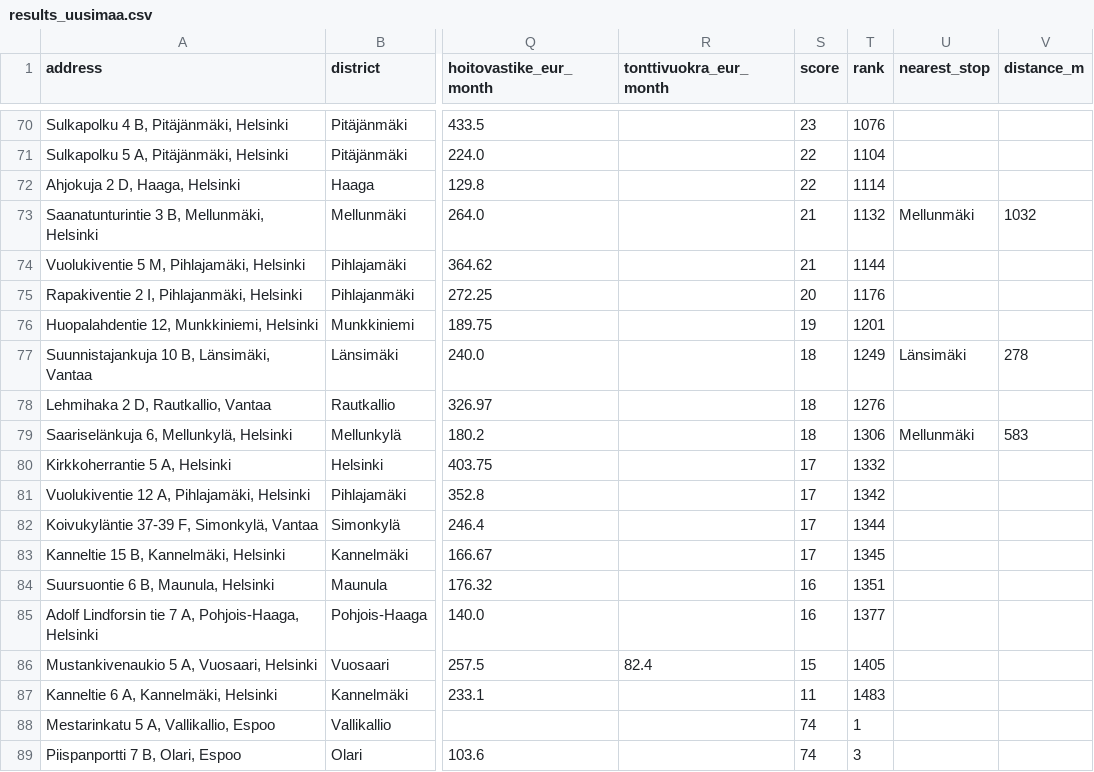
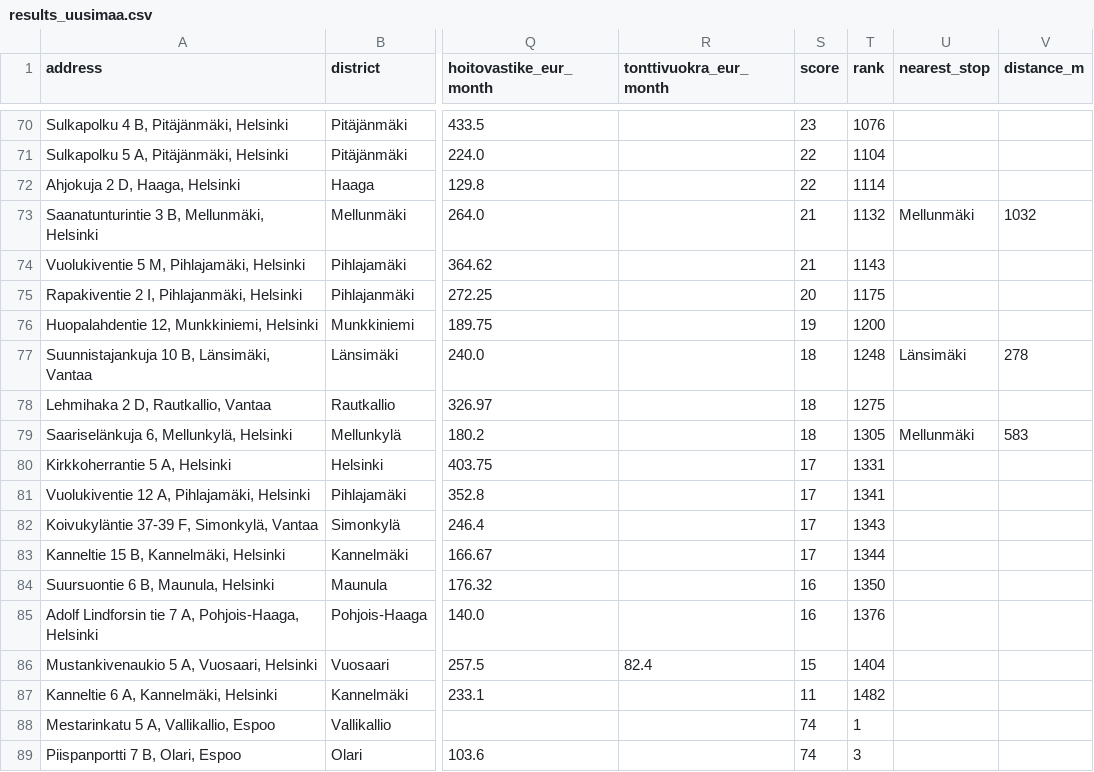
Before and after one commit to thanhtr/oikotie-anal, a CSV file: results_uusimaa.csv, drawn as a sheet; only a part is shown, gaps mark what is left out; the diff names each change by its address in the sheet, - before the commit and + after, or states it on an @@ line.

```diff
--- a/results_uusimaa.csv
+++ b/results_uusimaa.csv
-T74 (rank): 1144
+T74 (rank): 1143
-T75 (rank): 1176
+T75 (rank): 1175
-T76 (rank): 1201
+T76 (rank): 1200
-T77 (rank): 1249
+T77 (rank): 1248
-T78 (rank): 1276
+T78 (rank): 1275
-T79 (rank): 1306
+T79 (rank): 1305
-T80 (rank): 1332
+T80 (rank): 1331
-T81 (rank): 1342
+T81 (rank): 1341
-T82 (rank): 1344
+T82 (rank): 1343
-T83 (rank): 1345
+T83 (rank): 1344
-T84 (rank): 1351
+T84 (rank): 1350
-T85 (rank): 1377
+T85 (rank): 1376
-T86 (rank): 1405
+T86 (rank): 1404
-T87 (rank): 1483
+T87 (rank): 1482
```
Also changed, not shown: 3 other files.
